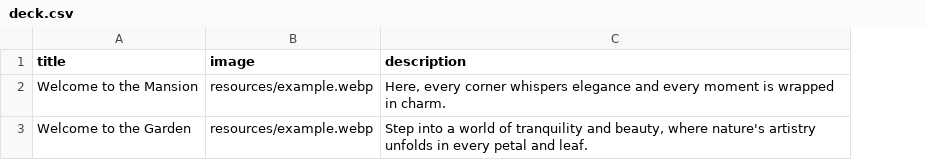
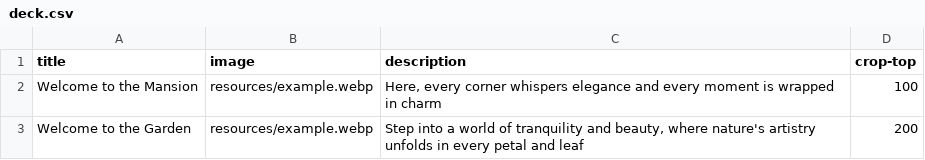
Before and after one commit to Julynx/decksmith, a CSV file: data/deck.csv, drawn as a sheet; the diff names each change by its address in the sheet, - before the commit and + after, or states it on an @@ line.

Commit message:
image filters and macro type fixes

```diff
--- a/data/deck.csv
+++ b/data/deck.csv
+column D (crop-top), rows 2-3: 100 | 200
-C2 (description): …wrapped in charm.
+C2 (description): …wrapped in charm
-C3 (description): …petal and leaf.
+C3 (description): …petal and leaf
```
Also changed, not shown: 5 other files.
